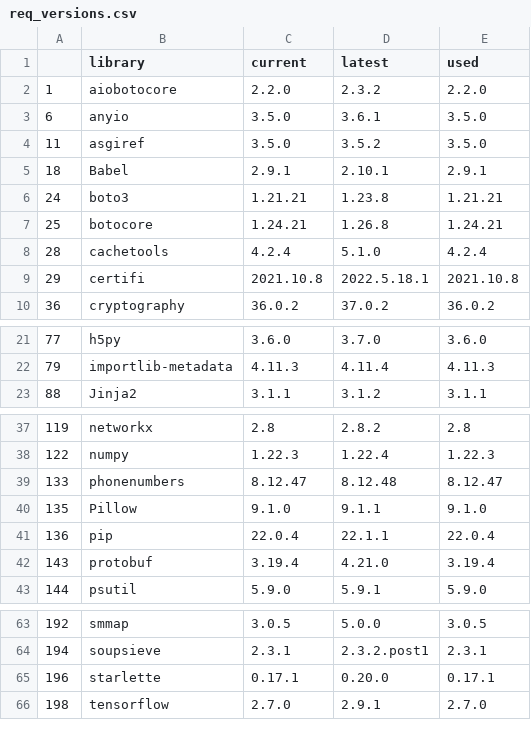
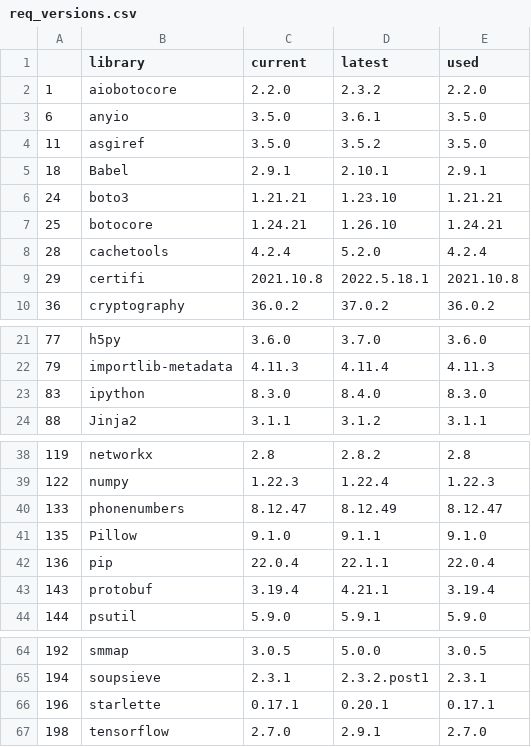
Before and after one commit to raminAudio/risk_assessment, a CSV file: req_versions.csv, drawn as a sheet; only a part is shown, gaps mark what is left out.

```diff
--- a/req_versions.csv
+++ b/req_versions.csv
@@ -5,5 +5,5 @@
 18,Babel,2.9.1,2.10.1,2.9.1
-24,boto3,1.21.21,1.23.8,1.21.21
-25,botocore,1.24.21,1.26.8,1.24.21
-28,cachetools,4.2.4,5.1.0,4.2.4
+24,boto3,1.21.21,1.23.10,1.21.21
+25,botocore,1.24.21,1.26.10,1.24.21
+28,cachetools,4.2.4,5.2.0,4.2.4
 29,certifi,2021.10.8,2022.5.18.1,2021.10.8
@@ -22,2 +22,3 @@
 79,importlib-metadata,4.11.3,4.11.4,4.11.3
+83,ipython,8.3.0,8.4.0,8.3.0
 88,Jinja2,3.1.1,3.1.2,3.1.1
@@ -38,6 +39,6 @@
 122,numpy,1.22.3,1.22.4,1.22.3
-133,phonenumbers,8.12.47,8.12.48,8.12.47
+133,phonenumbers,8.12.47,8.12.49,8.12.47
 135,Pillow,9.1.0,9.1.1,9.1.0
 136,pip,22.0.4,22.1.1,22.0.4
-143,protobuf,3.19.4,4.21.0,3.19.4
+143,protobuf,3.19.4,4.21.1,3.19.4
 144,psutil,5.9.0,5.9.1,5.9.0
@@ -64,3 +65,3 @@
 194,soupsieve,2.3.1,2.3.2.post1,2.3.1
-196,starlette,0.17.1,0.20.0,0.17.1
+196,starlette,0.17.1,0.20.1,0.17.1
 198,tensorflow,2.7.0,2.9.1,2.7.0
```
Also changed, not shown: 38 other files.
